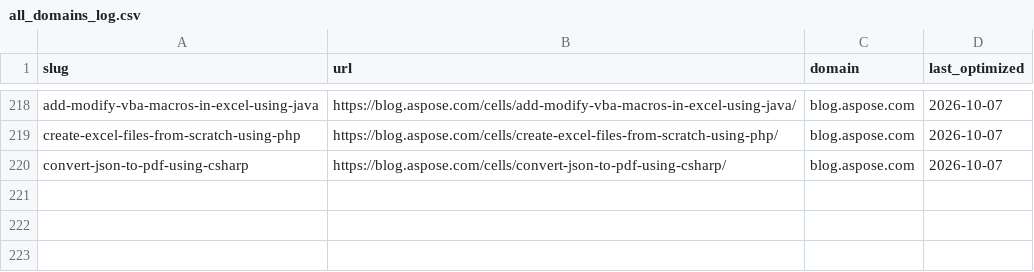
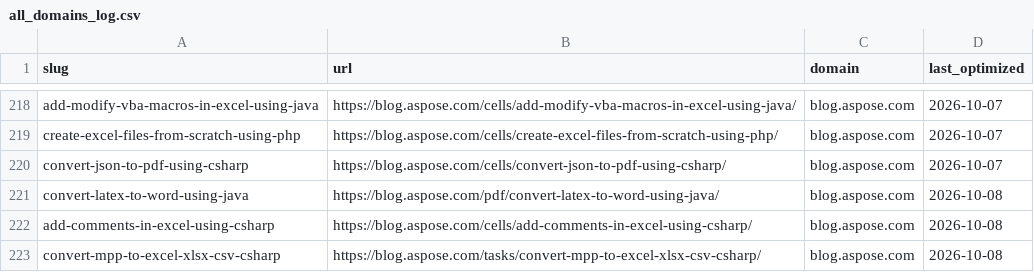
Before and after one commit to conholdate/blog-optimization-agent, a CSV file: logs/all_domains_log.csv, drawn as a sheet; only a part is shown, gaps mark what is left out; the diff names each change by its address in the sheet, - before the commit and + after, or states it on an @@ line.

Commit message:
Update optimization logs (aspose)

```diff
--- a/logs/all_domains_log.csv
+++ b/logs/all_domains_log.csv
+row 221: convert-latex-to-word-using-java | https://blog.aspose.com/pdf/convert-latex-to-word-using-java/ | blog.aspose.com | 2026-10-08
+row 222: add-comments-in-excel-using-csharp | https://blog.aspose.com/cells/add-comments-in-excel-using-csharp/ | blog.aspose.com | 2026-10-08
+row 223: convert-mpp-to-excel-xlsx-csv-csharp | https://blog.aspose.com/tasks/convert-mpp-to-excel-xlsx-csv-csharp/ | blog.aspose.com | 2026-10-08
```
Also changed, not shown: logs/aspose/blog_aspose_com.csv.
